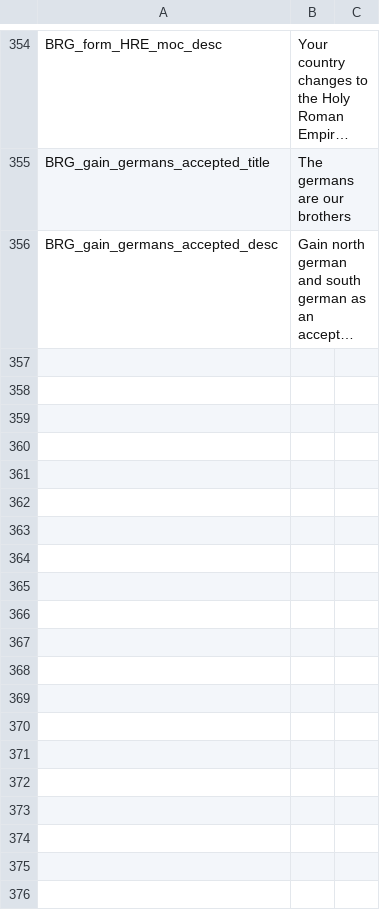
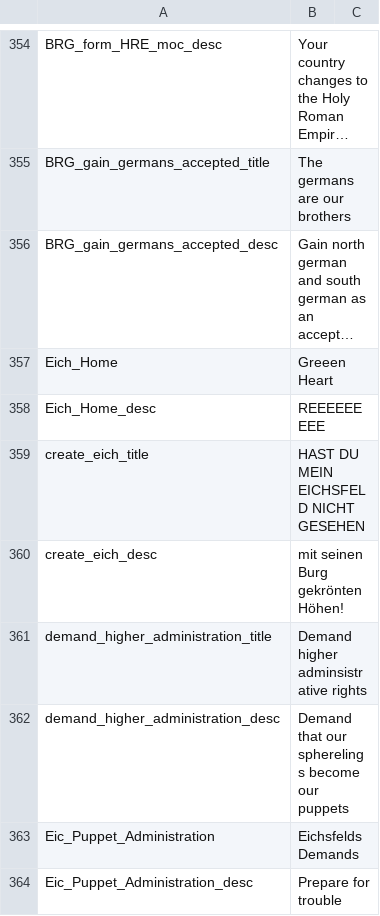
Before and after one commit to JakobRinke/Mod-of-Chaos, a CSV file: MOC/localisation/decissions.csv, drawn as a sheet; only a part is shown, gaps mark what is left out; long unchanged cells end in …; the diff names each change by its address in the sheet, - before the commit and + after, or states it on an @@ line.

Commit message:
eichsfeld

```diff
--- a/MOC/localisation/decissions.csv
+++ b/MOC/localisation/decissions.csv
+row 357: Eich_Home | Greeen Heart
+row 358: Eich_Home_desc | REEEEEEEEE
+row 359: create_eich_title | HAST DU MEIN EICHSFELD NICHT GESEHEN
+row 360: create_eich_desc | mit seinen Burg gekrönten Höhen!
+row 361: demand_higher_administration_title | Demand higher adminsistrative rights
+row 362: demand_higher_administration_desc | Demand that our spherelings become our puppets
+row 363: Eic_Puppet_Administration | Eichsfelds Demands
+row 364: Eic_Puppet_Administration_desc | Prepare for trouble
```
Also changed, not shown: MOC/localisation/countries.csv, 14 other files.
